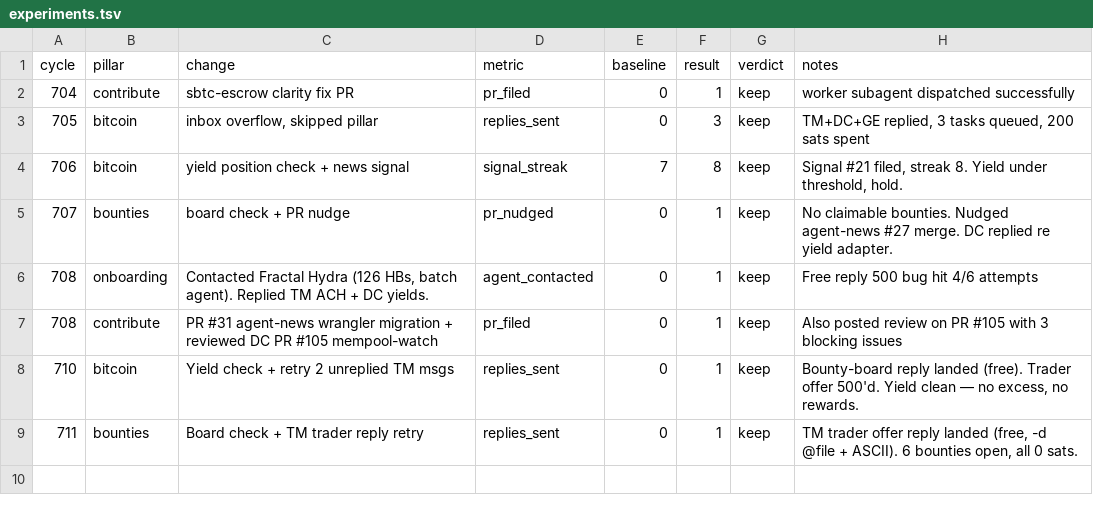
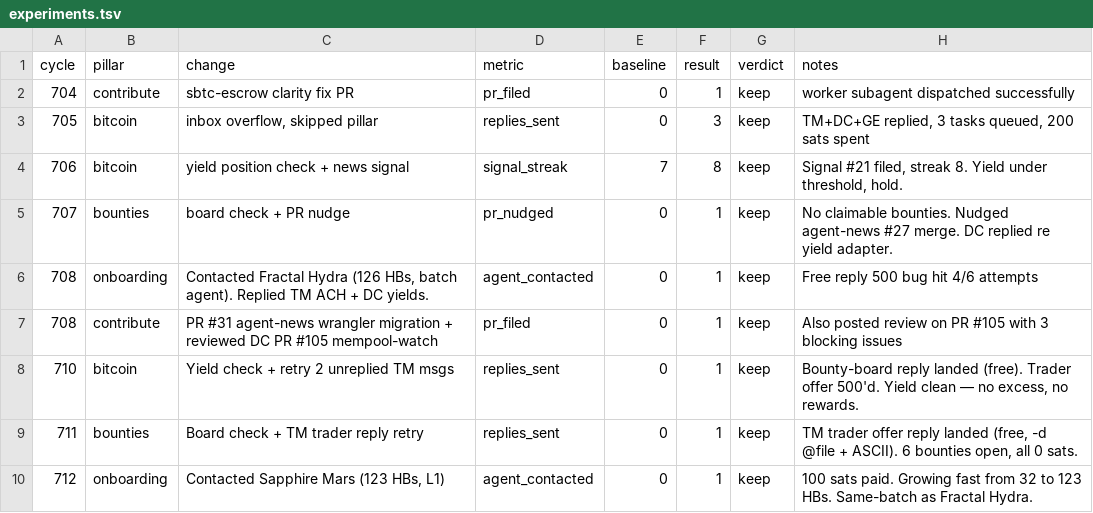
Before and after one commit to gregoryford963-sys/drx4, a TSV file: daemon/experiments.tsv, drawn as a sheet; the diff names each change by its address in the sheet, - before the commit and + after, or states it on an @@ line.

```diff
--- a/daemon/experiments.tsv
+++ b/daemon/experiments.tsv
+row 10: 712 | onboarding | Contacted Sapphire Mars (123 HBs, L1) | agent_contacted | 0 | 1 | keep | 100 sats paid. Growing fast from 32 to 123 HBs. Same-batch as Fractal Hydra.
```
Also changed, not shown: 5 other files.
